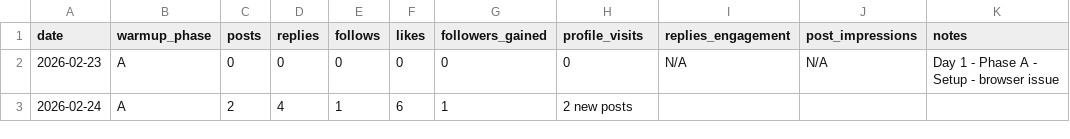
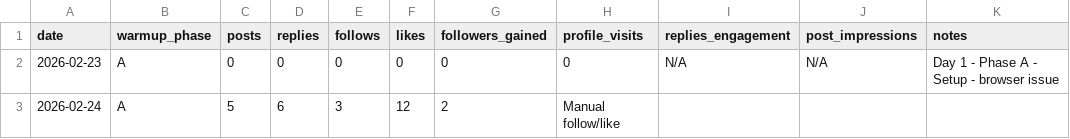
Before and after one commit to johntaylormfc/openclaw-backup, a CSV file: x_growth/x_metrics_log.csv, drawn as a sheet.

```diff
--- a/x_growth/x_metrics_log.csv
+++ b/x_growth/x_metrics_log.csv
@@ -2,2 +2,2 @@ date,warmup_phase,posts,replies,follows,likes,followers_gained,profile_visits,re
 2026-02-23,A,0,0,0,0,0,0,N/A,N/A,Day 1 - Phase A - Setup - browser issue
-2026-02-24,A,2,4,1,6,1,2 new posts
+2026-02-24,A,5,6,3,12,2,Manual follow/like
```
Also changed, not shown: 7 other files.
